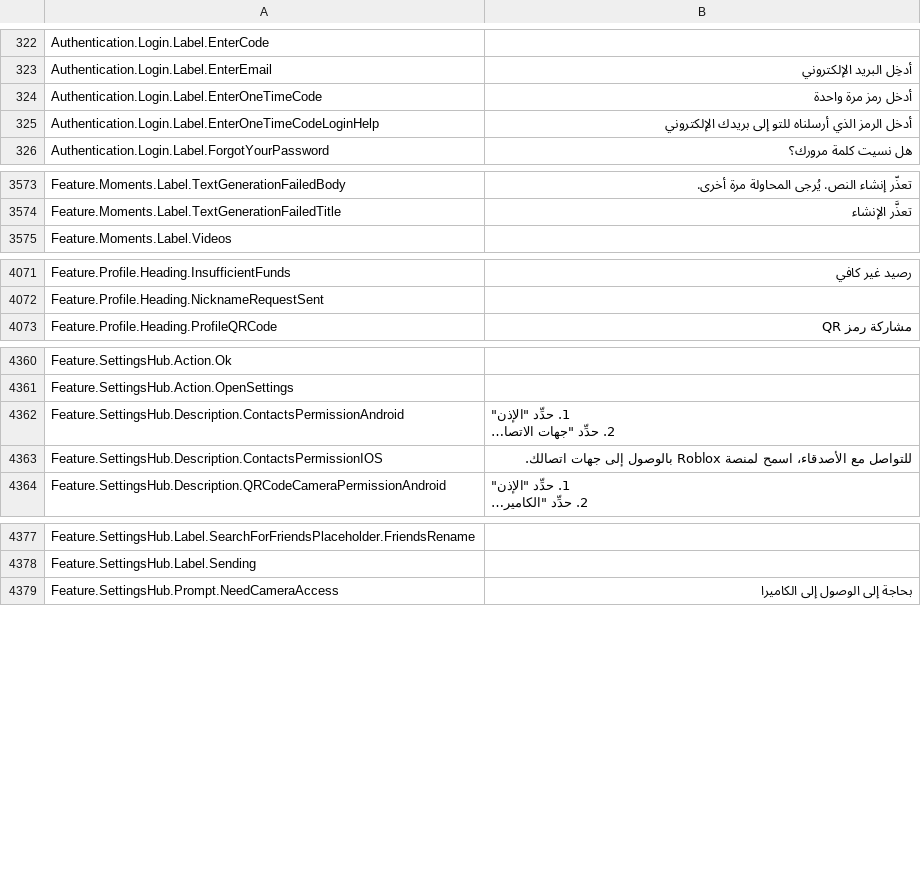
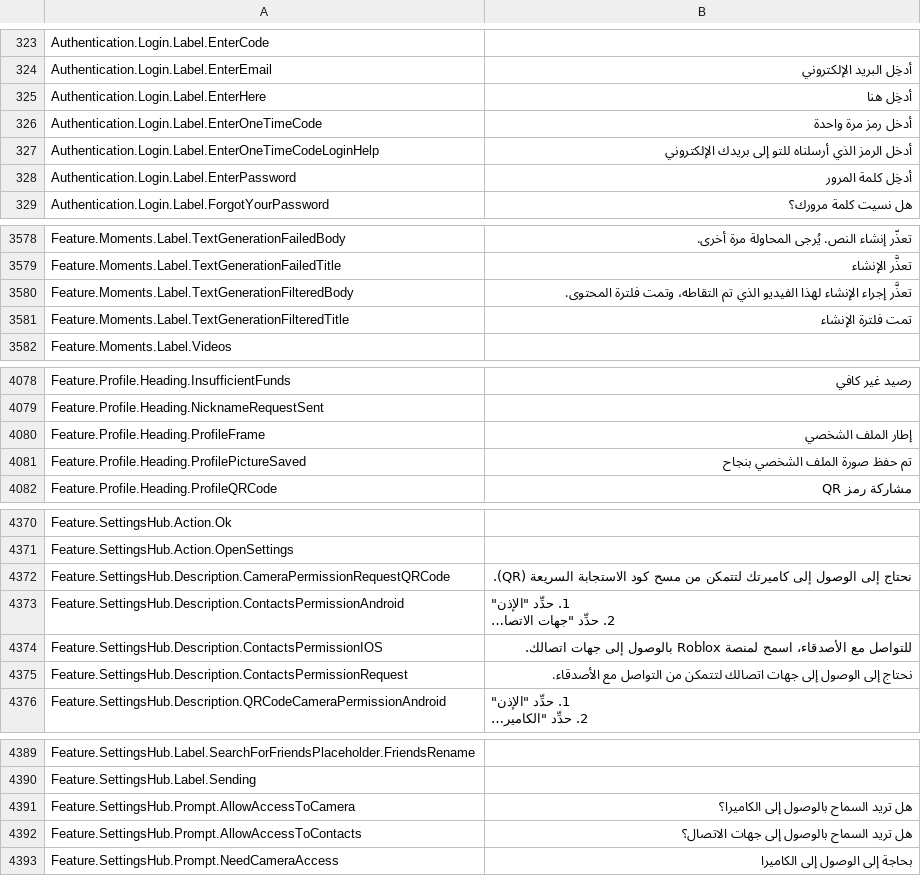
Before and after one commit to EliCauvert/Roblox-Datamining, a CSV file: UniversalApp/Locales/Common/ar-001.csv, drawn as a sheet; only a part is shown, gaps mark what is left out; long unchanged cells end in …; the diff covers the shown part only; the diff names each change by its address in the sheet, - before the commit and + after, or states it on an @@ line.

```diff
--- a/UniversalApp/Locales/Common/ar-001.csv
+++ b/UniversalApp/Locales/Common/ar-001.csv
+row 325: Authentication.Login.Label.EnterHere | أدخِل هنا
+row 328: Authentication.Login.Label.EnterPassword | أدخِل كلمة المرور
+row 3580: Feature.Moments.Label.TextGenerationFilteredBody | تعذَّر إجراء الإنشاء لهذا الفيديو الذي تم التقاطه، وتمت فلترة المحتوى.
+row 3581: Feature.Moments.Label.TextGenerationFilteredTitle | تمت فلترة الإنشاء
+row 4080: Feature.Profile.Heading.ProfileFrame | إطار الملف الشخصي
+row 4081: Feature.Profile.Heading.ProfilePictureSaved | تم حفظ صورة الملف الشخصي بنجاح
+row 4372: Feature.SettingsHub.Description.CameraPermissionRequestQRCode | نحتاج إلى الوصول إلى كاميرتك لتتمكن من مسح كود الاستجابة السريعة (QR).
+row 4375: Feature.SettingsHub.Description.ContactsPermissionRequest | نحتاج إلى الوصول إلى جهات اتصالك لتتمكن من التواصل مع الأصدقاء.
+row 4391: Feature.SettingsHub.Prompt.AllowAccessToCamera | هل تريد السماح بالوصول إلى الكاميرا؟
+row 4392: Feature.SettingsHub.Prompt.AllowAccessToContacts | هل تريد السماح بالوصول إلى جهات الاتصال؟
```
Also changed, not shown: 4 added rows elsewhere in this file, UniversalApp/Locales/Common/en-us.csv, UniversalApp/Locales/Common/hi-in.csv, 39 other files.
